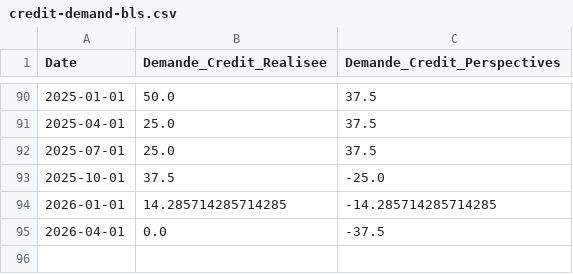
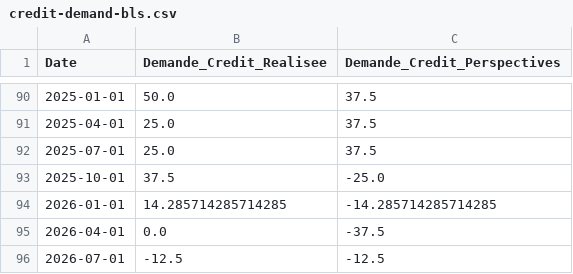
Before and after one commit to baptistesoulard/housing-market, a CSV file: data_manual_input/credit-demand-bls.csv, drawn as a sheet; only a part is shown, gaps mark what is left out; the diff names each change by its address in the sheet, - before the commit and + after, or states it on an @@ line.

```diff
--- a/data_manual_input/credit-demand-bls.csv
+++ b/data_manual_input/credit-demand-bls.csv
+row 96: 2026-07-01 | -12.5 | -12.5
```
Also changed, not shown: data/ventes_ancien.csv, data_manual_input/Donnees-mensuelles-nationales-Logements.csv, 1 other file.
